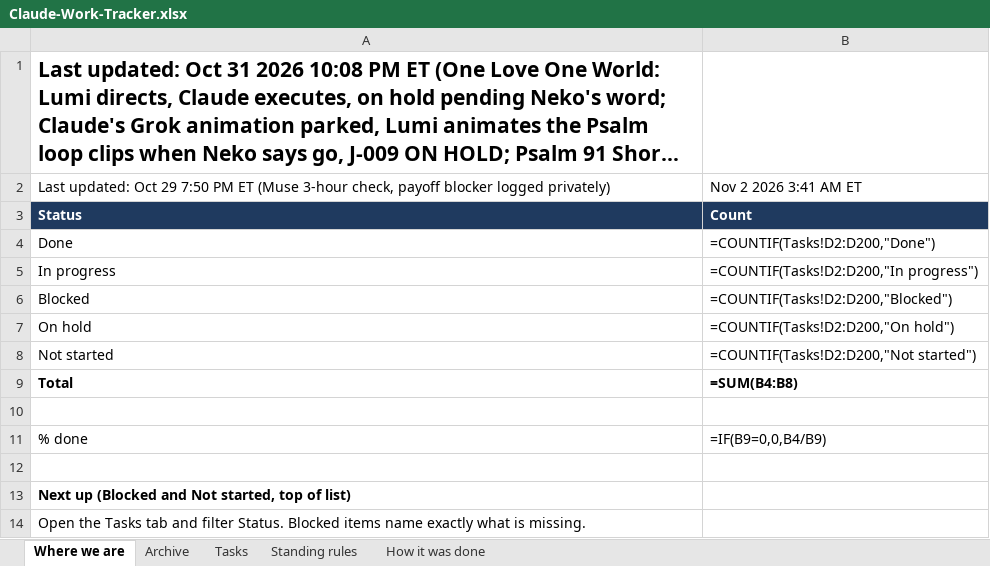
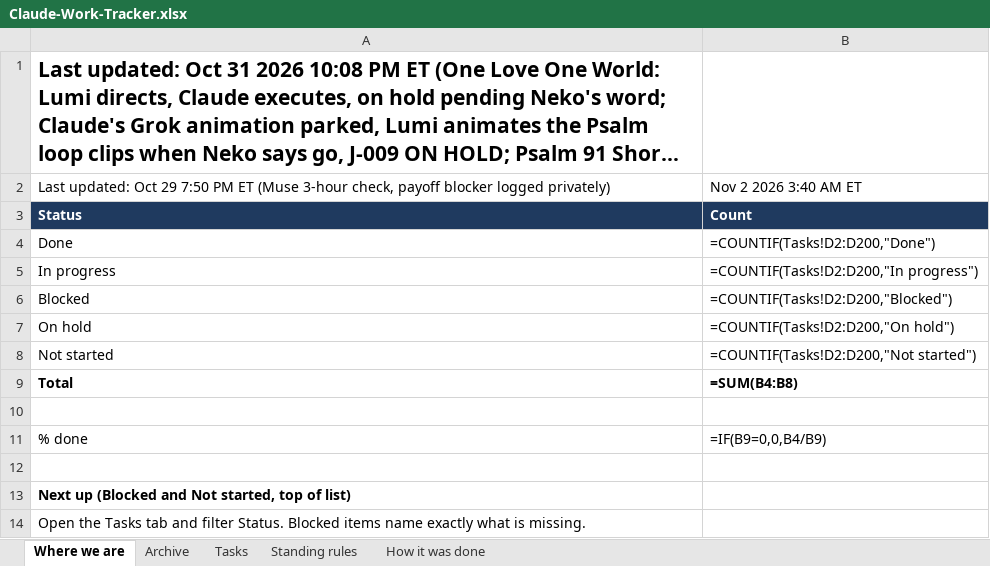
Before and after one commit to nekohusser-beep/morning-word-videos., an Excel workbook: overnight/Claude-Work-Tracker.xlsx, sheet Where we are, drawn as a sheet; long unchanged cells end in …; values as stored, in another font and other column widths than the file's, no borders; formulas without a stored value are shown as written; the diff names each change by its address in the sheet, - before the commit and + after, or states it on an @@ line.

```diff
--- a/overnight/Claude-Work-Tracker.xlsx (sheet Where we are)
+++ b/overnight/Claude-Work-Tracker.xlsx (sheet Where we are)
-B2: Nov 2 2026 3:41 AM ET
+B2: Nov 2 2026 3:40 AM ET
```
Also changed, not shown: sheet Tasks, 1 other file.
